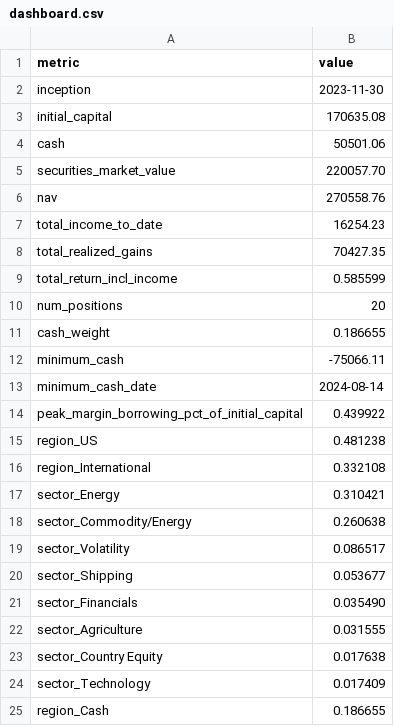
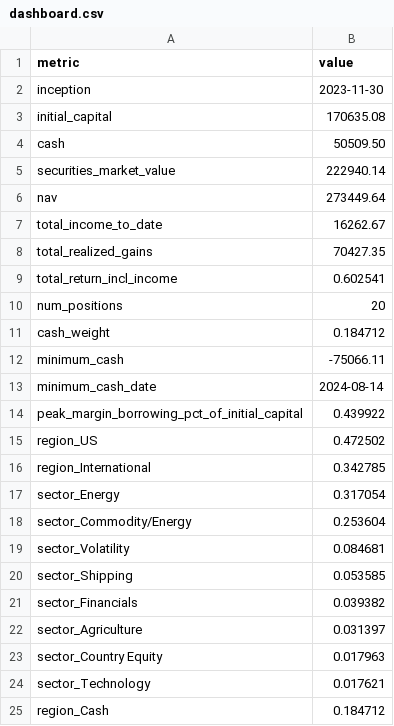
Before and after one commit to JamesKostohryz/trs-portfolio-feed, a CSV file: data/dashboard.csv, drawn as a sheet.

```diff
--- a/data/dashboard.csv
+++ b/data/dashboard.csv
@@ -3,10 +3,10 @@ inception,2023-11-30
 initial_capital,170635.08
-cash,50501.06
-securities_market_value,220057.70
-nav,270558.76
-total_income_to_date,16254.23
+cash,50509.50
+securities_market_value,222940.14
+nav,273449.64
+total_income_to_date,16262.67
 total_realized_gains,70427.35
-total_return_incl_income,0.585599
+total_return_incl_income,0.602541
 num_positions,20
-cash_weight,0.186655
+cash_weight,0.184712
 minimum_cash,-75066.11
@@ -14,12 +14,12 @@ minimum_cash_date,2024-08-14
 peak_margin_borrowing_pct_of_initial_capital,0.439922
-region_US,0.481238
-region_International,0.332108
-sector_Energy,0.310421
-sector_Commodity/Energy,0.260638
-sector_Volatility,0.086517
-sector_Shipping,0.053677
-sector_Financials,0.035490
-sector_Agriculture,0.031555
-sector_Country Equity,0.017638
-sector_Technology,0.017409
-region_Cash,0.186655
+region_US,0.472502
+region_International,0.342785
+sector_Energy,0.317054
+sector_Commodity/Energy,0.253604
+sector_Volatility,0.084681
+sector_Shipping,0.053585
+sector_Financials,0.039382
+sector_Agriculture,0.031397
+sector_Country Equity,0.017963
+sector_Technology,0.017621
+region_Cash,0.184712
```
Also changed, not shown: data/income.csv, data/income_history.csv, 3 other files.
